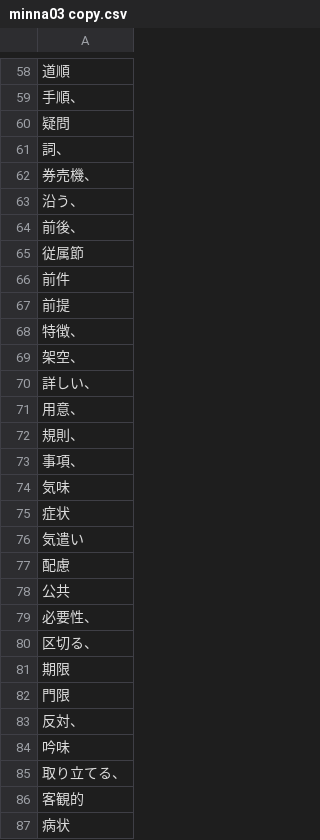
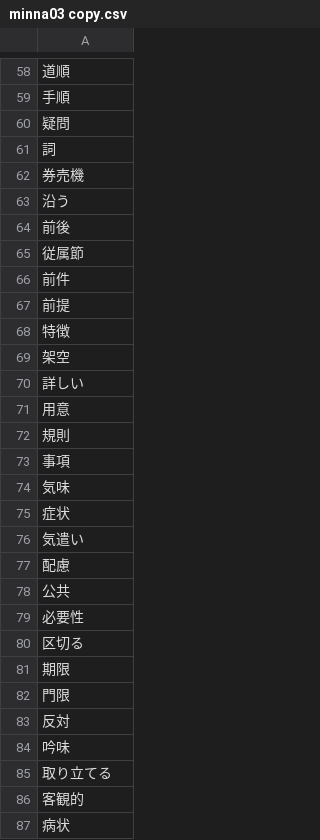
Before and after one commit to User65-87-11/kotoba_bot_random_kanji, a CSV file: data/decks/minna03 copy.csv, drawn as a sheet; only a part is shown, gaps mark what is left out; the diff covers the shown part only.

```diff
--- a/data/decks/minna03 copy.csv
+++ b/data/decks/minna03 copy.csv
@@ -58,8 +58,8 @@
 道順
-手順、
+手順
 疑問
-詞、
-券売機、
-沿う、
-前後、
+詞
+券売機
+沿う
+前後
 従属節
@@ -67,8 +67,8 @@
 前提
-特徴、
-架空、
-詳しい、
-用意、
-規則、
-事項、
+特徴
+架空
+詳しい
+用意
+規則
+事項
 気味
@@ -78,9 +78,9 @@
 公共
-必要性、
-区切る、
+必要性
+区切る
 期限
 門限
-反対、
+反対
 吟味
-取り立てる、
+取り立てる
 客観的
```
Also changed, not shown: 42 edited cells elsewhere in this file, data/decks/minna01 copy.csv, 1 other file.
